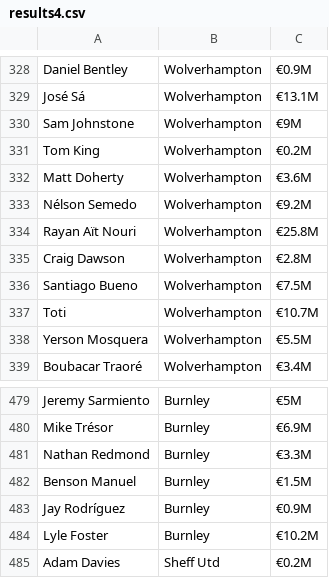
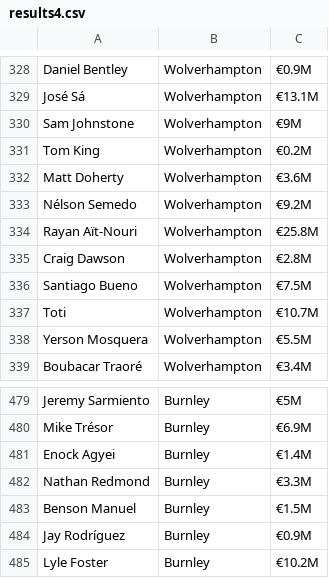
Before and after one commit to LMQ-Ptit/BTL_Python, a CSV file: Code và csv/results4.csv, drawn as a sheet; only a part is shown, gaps mark what is left out; the shorter side is filled out with more unchanged rows.

```diff
--- a/Code và csv/results4.csv
+++ b/Code và csv/results4.csv
@@ -333,3 +333,3 @@ Matt Doherty,Wolverhampton,€3.6M
 Nélson Semedo,Wolverhampton,€9.2M
-Rayan Aït Nouri,Wolverhampton,€25.8M
+Rayan Aït-Nouri,Wolverhampton,€25.8M
 Craig Dawson,Wolverhampton,€2.8M
@@ -480,2 +480,3 @@ Jeremy Sarmiento,Burnley,€5M
 Mike Trésor,Burnley,€6.9M
+Enock Agyei,Burnley,€1.4M
 Nathan Redmond,Burnley,€3.3M
```
Also changed, not shown: 6 other files.
